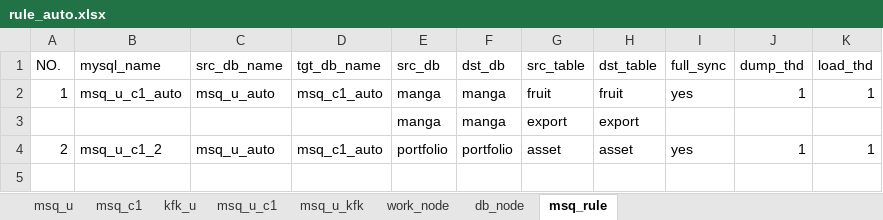
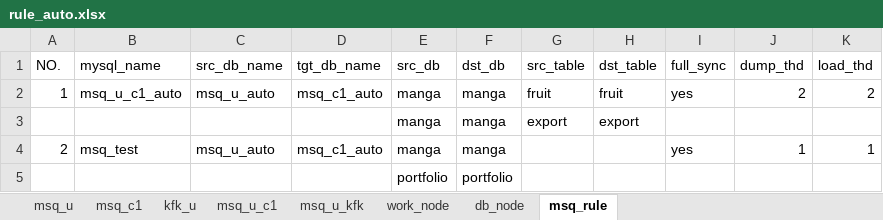
Before and after one commit to sunxiaoou/py, an Excel workbook: i2up/excel/rule_auto.xlsx, sheet msq_rule, drawn as a sheet; only a part is shown; values as stored, in another font and other column widths than the file's, no borders; rows hold the shown columns only; the diff names each change by its address in the sheet, - before the commit and + after, or states it on an @@ line.

```diff
--- a/i2up/excel/rule_auto.xlsx (sheet msq_rule)
+++ b/i2up/excel/rule_auto.xlsx (sheet msq_rule)
-J2 (dump_thd): 1
+J2 (dump_thd): 2
-K2 (load_thd): 1
+K2 (load_thd): 2
-B4 (mysql_name): msq_u_c1_2
+B4 (mysql_name): msq_test
-E4 (src_db): portfolio
+E4 (src_db): manga
-F4 (dst_db): portfolio
+F4 (dst_db): manga
-G4 (src_table): asset
+G4 (src_table): (empty)
-H4 (dst_table): asset
+H4 (dst_table): (empty)
+row 5:  |  |  |  | portfolio | portfolio
```
Also changed, not shown: sheet db_node, i2up/excel/template.xlsx, 2 other files.
